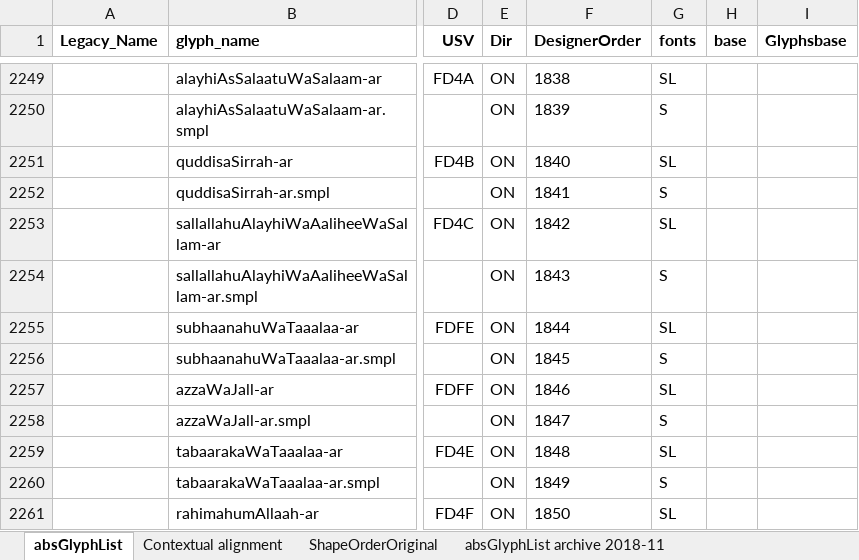
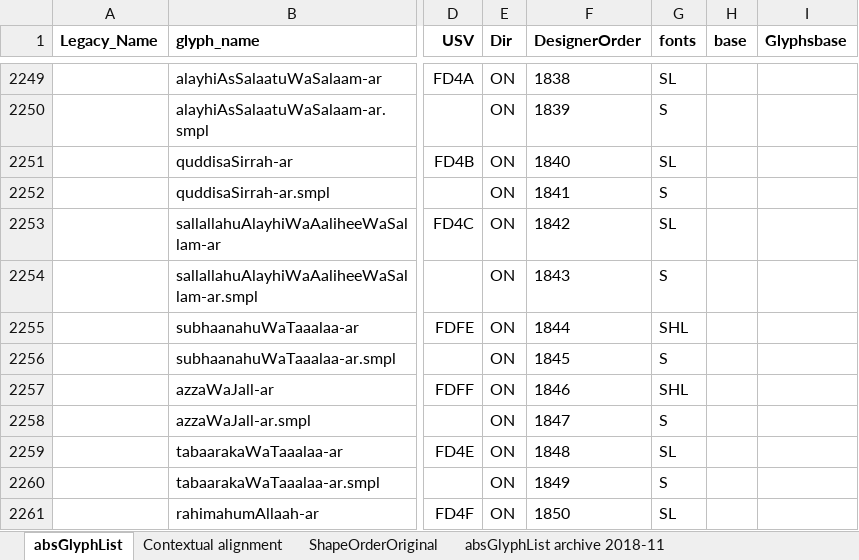
Before and after one commit to silnrsi/font-arab-tools, an Excel workbook: absGlyphList/absGlyphList.xlsx, sheet absGlyphList, drawn as a sheet; only a part is shown, gaps mark what is left out; values as stored, in another font and other column widths than the file's, no borders; charts and pictures not drawn; the diff names each change by its address in the sheet, - before the commit and + after, or states it on an @@ line.

```diff
--- a/absGlyphList/absGlyphList.xlsx (sheet absGlyphList)
+++ b/absGlyphList/absGlyphList.xlsx (sheet absGlyphList)
-G2255 (fonts): SL
+G2255 (fonts): SHL
-G2257 (fonts): SL
+G2257 (fonts): SHL
```
Also changed, not shown: charts or pictures, 1 other file.
